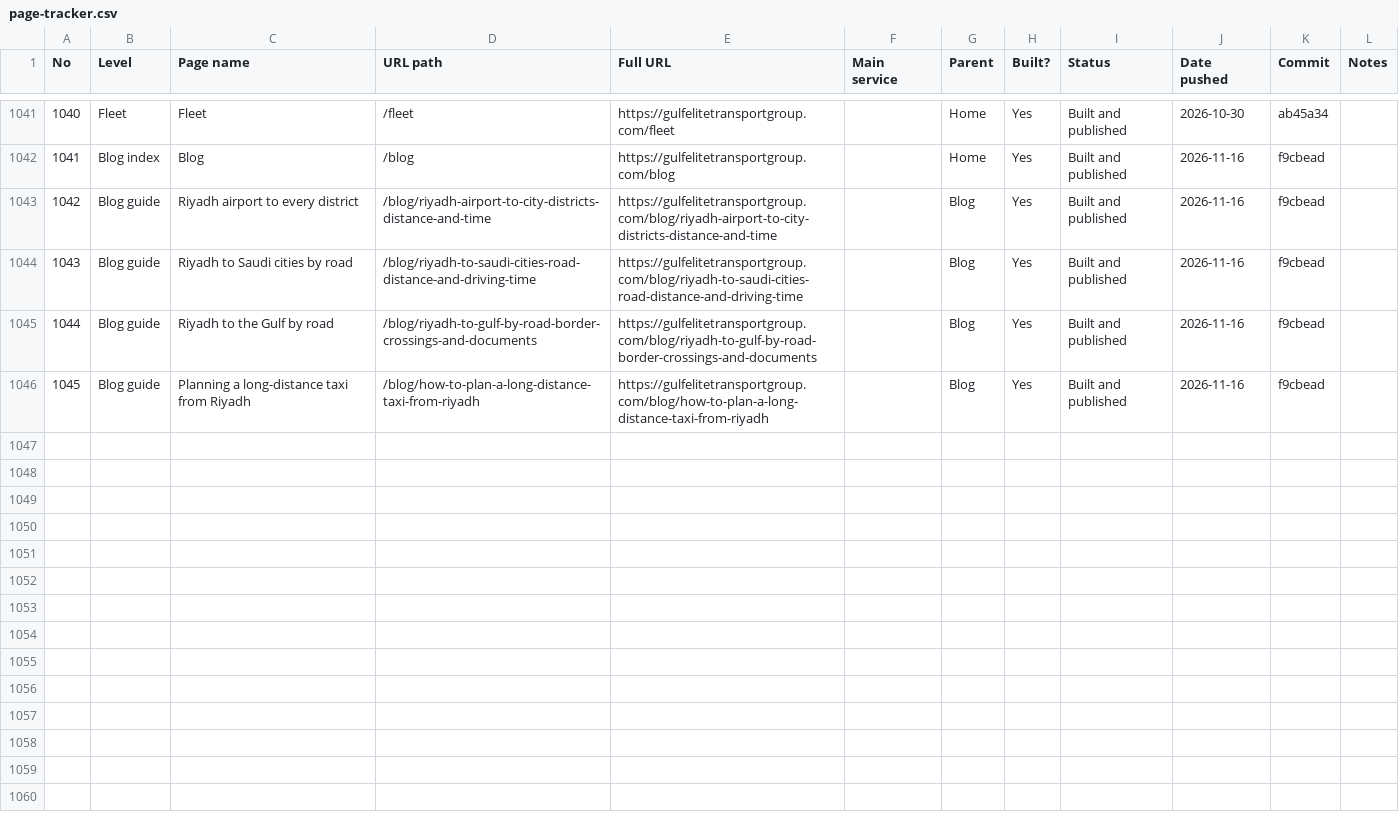
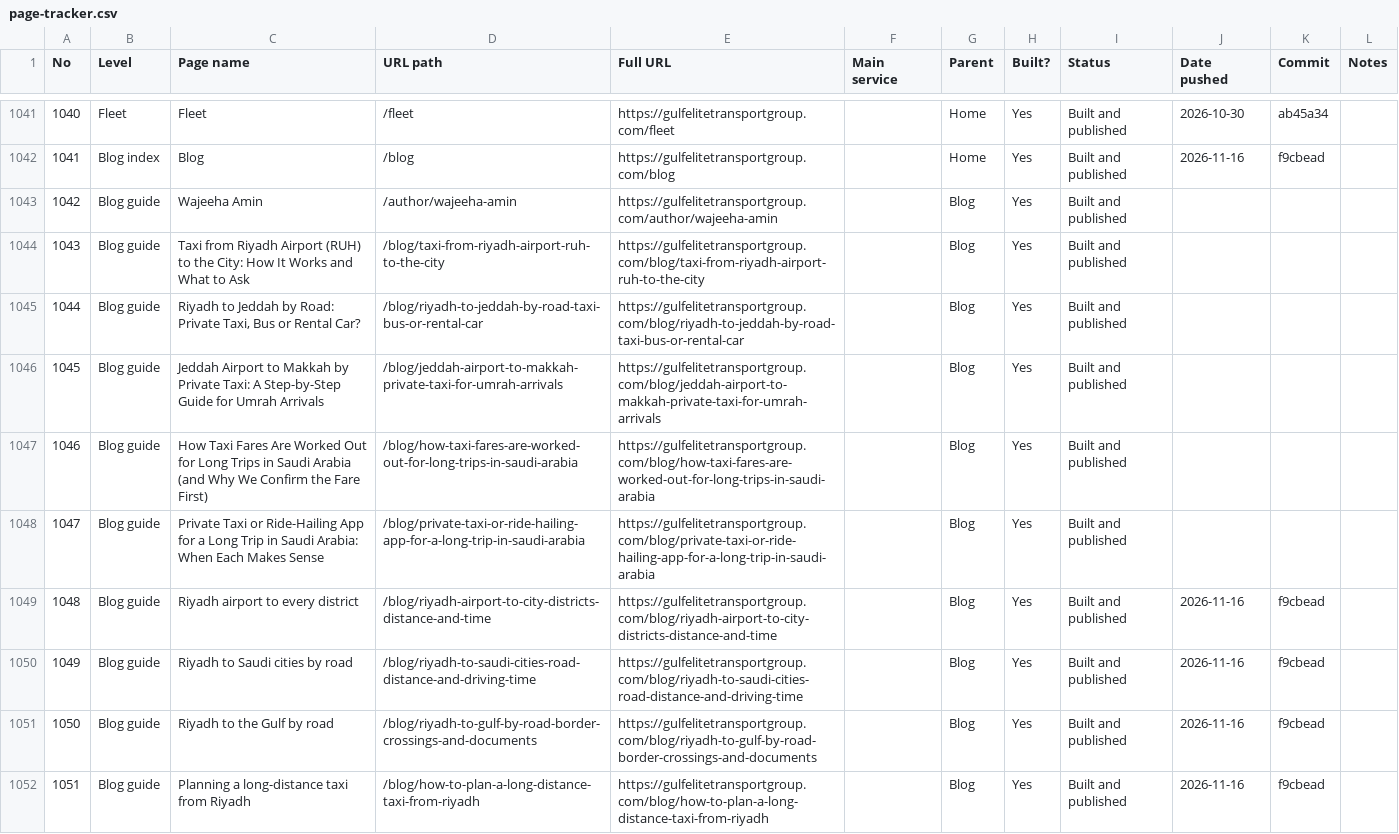
Before and after one commit to wajeehalocalseo-hue/gulfelitetransport, a CSV file: docs/page-tracker.csv, drawn as a sheet; only a part is shown, gaps mark what is left out; addresses are those after the commit; the diff names each change by its address in the sheet, - before the commit and + after, or states it on an @@ line.

```diff
--- a/docs/page-tracker.csv
+++ b/docs/page-tracker.csv
+row 1043: 1042 | Blog guide | Wajeeha Amin | /author/wajeeha-amin | https://gulfelitetransportgroup.com/author/wajeeha-amin |  | Blog | Yes | Built and published
+row 1044: 1043 | Blog guide | Taxi from Riyadh Airport (RUH) to the City: How It Works and What to Ask | /blog/taxi-from-riyadh-airport-ruh-to-the-city | https://gulfelitetransportgroup.com/blog/taxi-from-riyadh-airport-ruh-to-the-city |  | Blog | Yes | Built and published
+row 1045: 1044 | Blog guide | Riyadh to Jeddah by Road: Private Taxi, Bus or Rental Car? | /blog/riyadh-to-jeddah-by-road-taxi-bus-or-rental-car | https://gulfelitetransportgroup.com/blog/riyadh-to-jeddah-by-road-taxi-bus-or-rental-car |  | Blog | Yes | Built and published
+row 1046: 1045 | Blog guide | Jeddah Airport to Makkah by Private Taxi: A Step-by-Step Guide for Umrah Arrivals | /blog/jeddah-airport-to-makkah-private-taxi-for-umrah-arrivals | https://gulfelitetransportgroup.com/blog/jeddah-airport-to-makkah-private-taxi-for-umrah-arrivals |  | Blog | Yes | Built and published
+row 1047: 1046 | Blog guide | How Taxi Fares Are Worked Out for Long Trips in Saudi Arabia (and Why We Confirm the Fare First) | /blog/how-taxi-fares-are-worked-out-for-long-trips-in-saudi-arabia | https://gulfelitetransportgroup.com/blog/how-taxi-fares-are-worked-out-for-long-trips-in-saudi-arabia |  | Blog | Yes | Built and published
+row 1048: 1047 | Blog guide | Private Taxi or Ride-Hailing App for a Long Trip in Saudi Arabia: When Each Makes Sense | /blog/private-taxi-or-ride-hailing-app-for-a-long-trip-in-saudi-arabia | https://gulfelitetransportgroup.com/blog/private-taxi-or-ride-hailing-app-for-a-long-trip-in-saudi-arabia |  | Blog | Yes | Built and published
@@ column A (No) renumbered from row 1049 down @@
```
Also changed, not shown: 18 other files.
